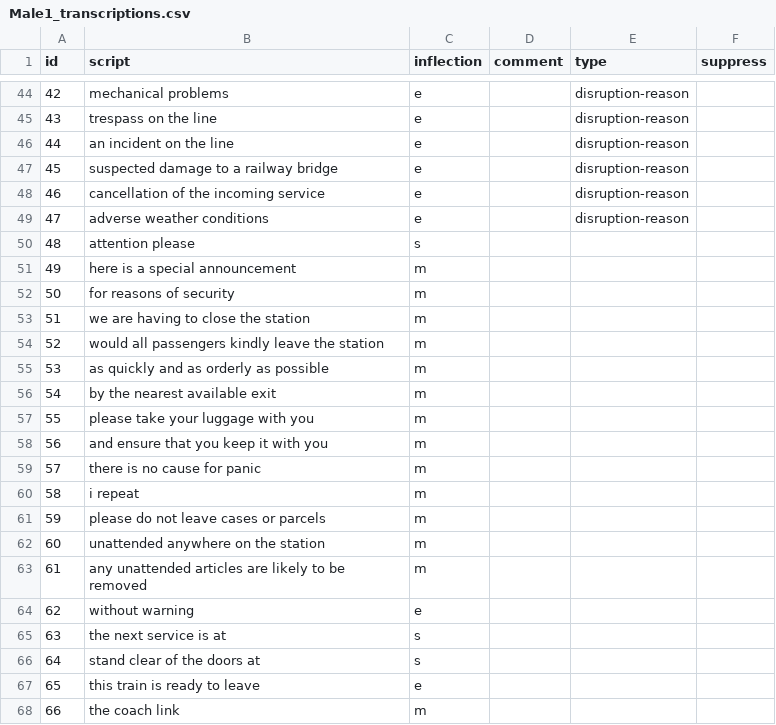
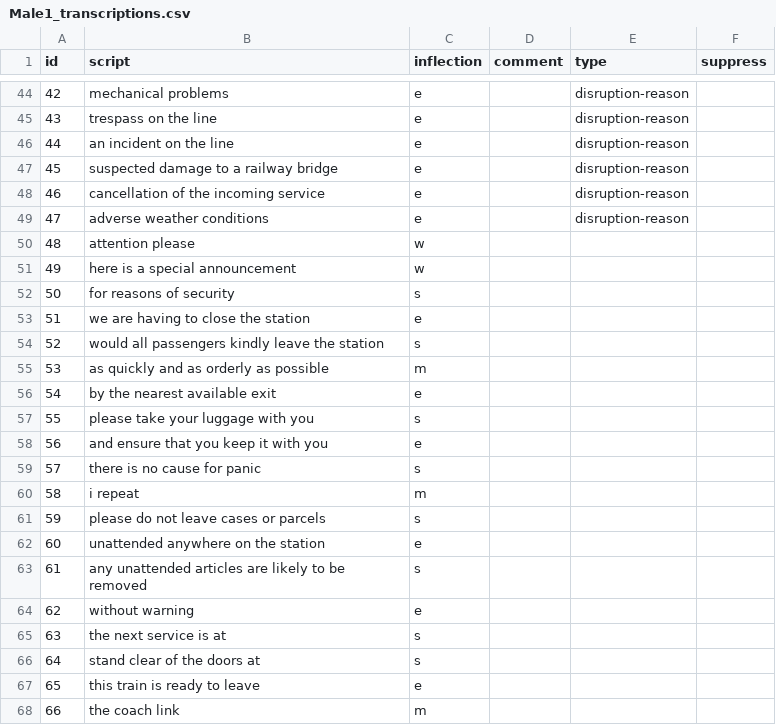
Before and after one commit to Rail-Announcements/ketech-llpa-announcements, a CSV file: Male1_transcriptions.csv, drawn as a sheet; only a part is shown, gaps mark what is left out.

Commit message:
chore: adjust inflection

```diff
--- a/Male1_transcriptions.csv
+++ b/Male1_transcriptions.csv
@@ -49,16 +49,16 @@ id,script,inflection,comment,type,suppress
 47,adverse weather conditions,e,,disruption-reason,
-48,attention please,s,,,
-49,here is a special announcement,m,,,
-50,for reasons of security,m,,,
-51,we are having to close the station,m,,,
-52,would all passengers kindly leave the station,m,,,
+48,attention please,w,,,
+49,here is a special announcement,w,,,
+50,for reasons of security,s,,,
+51,we are having to close the station,e,,,
+52,would all passengers kindly leave the station,s,,,
 53,as quickly and as orderly as possible,m,,,
-54,by the nearest available exit,m,,,
-55,please take your luggage with you,m,,,
-56,and ensure that you keep it with you,m,,,
-57,there is no cause for panic,m,,,
+54,by the nearest available exit,e,,,
+55,please take your luggage with you,s,,,
+56,and ensure that you keep it with you,e,,,
+57,there is no cause for panic,s,,,
 58,i repeat,m,,,
-59,please do not leave cases or parcels,m,,,
-60,unattended anywhere on the station,m,,,
-61,any unattended articles are likely to be removed,m,,,
+59,please do not leave cases or parcels,s,,,
+60,unattended anywhere on the station,e,,,
+61,any unattended articles are likely to be removed,s,,,
 62,without warning,e,,,
```
